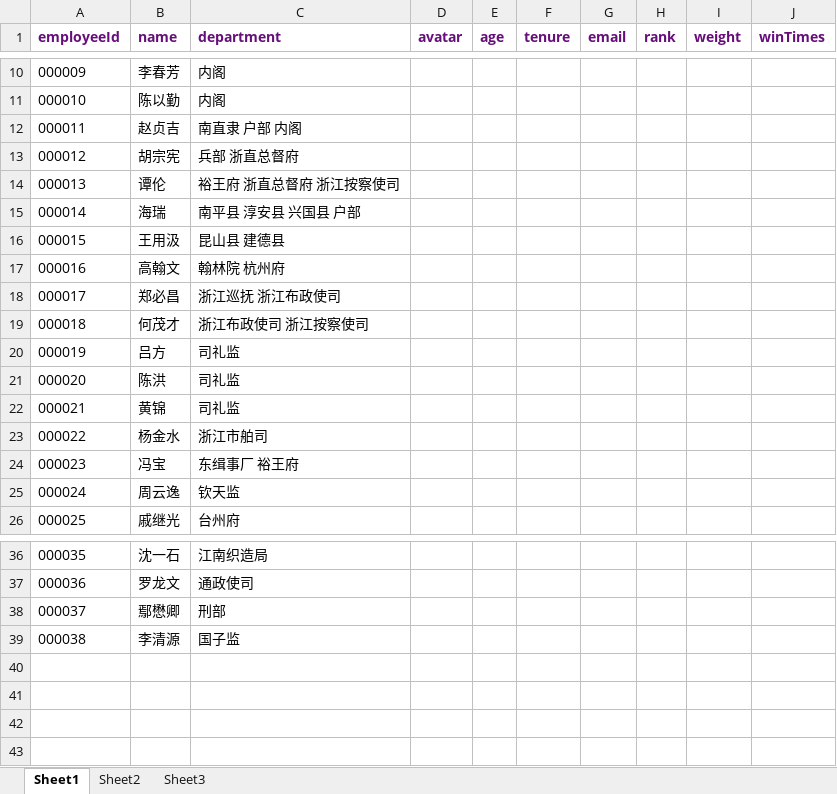
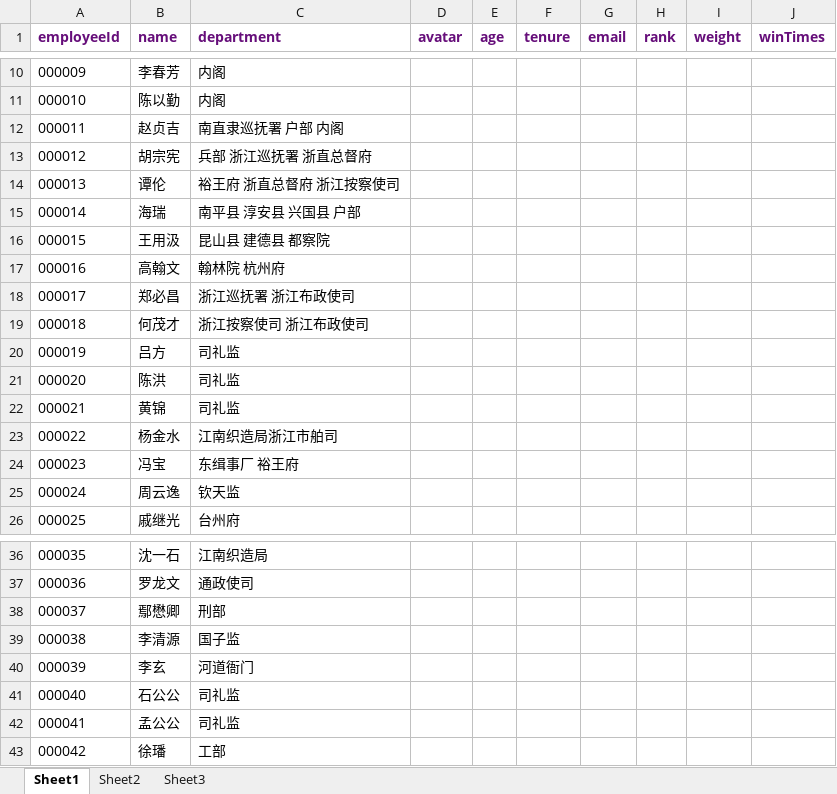
Before and after one commit to Bratrindersteak/party-lottery, an Excel workbook: src/assets/excels/员工名单.xlsx, sheet Sheet1, drawn as a sheet; only a part is shown, gaps mark what is left out; values as stored, in another font and other column widths than the file's, no borders; the diff names each change by its address in the sheet, - before the commit and + after, or states it on an @@ line.

```diff
--- a/src/assets/excels/员工名单.xlsx (sheet Sheet1)
+++ b/src/assets/excels/员工名单.xlsx (sheet Sheet1)
-C12 (department): 南直隶 户部 内阁
+C12 (department): 南直隶巡抚署 户部 内阁
-C13 (department): 兵部 浙直总督府
+C13 (department): 兵部 浙江巡抚署 浙直总督府
-C16 (department): 昆山县 建德县
+C16 (department): 昆山县 建德县 都察院
-C18 (department): 浙江巡抚 浙江布政使司
+C18 (department): 浙江巡抚署 浙江布政使司
-C19 (department): 浙江布政使司 浙江按察使司
+C19 (department): 浙江按察使司 浙江布政使司
-C23 (department): 浙江市舶司
+C23 (department): 江南织造局浙江市舶司
+row 40: 000039 | 李玄 | 河道衙门
+row 41: 000040 | 石公公 | 司礼监
+row 42: 000041 | 孟公公 | 司礼监
+row 43: 000042 | 徐璠 | 工部
```
Also changed, not shown: src/assets/excels/抽奖结果.xlsx, 9 other files.
